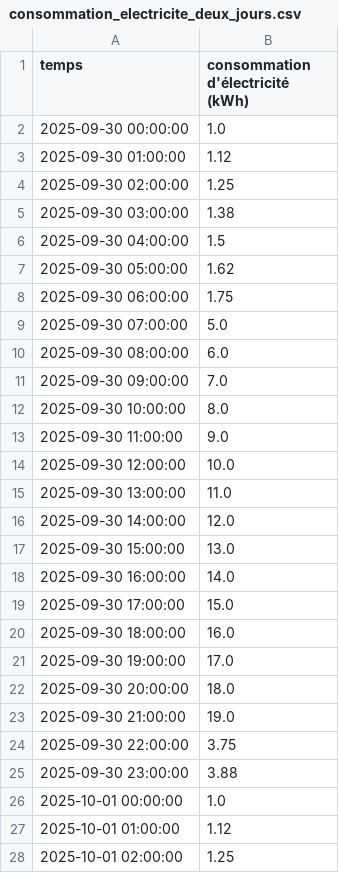
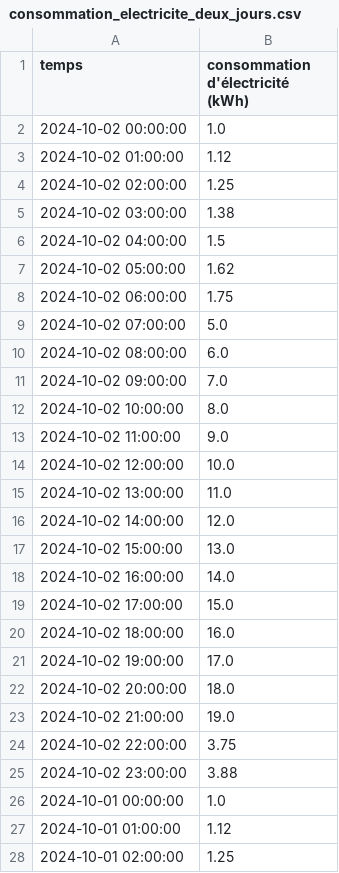
Before and after one commit to AugustinGrunewald/Hack-Grid, a CSV file: data/consommation_electricite_deux_jours.csv, drawn as a sheet; only a part is shown; the diff covers the shown part only.

```diff
--- a/data/consommation_electricite_deux_jours.csv
+++ b/data/consommation_electricite_deux_jours.csv
@@ -1,28 +1,28 @@
 temps,consommation d'électricité (kWh)
-2025-09-30 00:00:00,1.0
-2025-09-30 01:00:00,1.12
-2025-09-30 02:00:00,1.25
-2025-09-30 03:00:00,1.38
-2025-09-30 04:00:00,1.5
-2025-09-30 05:00:00,1.62
-2025-09-30 06:00:00,1.75
-2025-09-30 07:00:00,5.0
-2025-09-30 08:00:00,6.0
-2025-09-30 09:00:00,7.0
-2025-09-30 10:00:00,8.0
-2025-09-30 11:00:00,9.0
-2025-09-30 12:00:00,10.0
-2025-09-30 13:00:00,11.0
-2025-09-30 14:00:00,12.0
-2025-09-30 15:00:00,13.0
-2025-09-30 16:00:00,14.0
-2025-09-30 17:00:00,15.0
-2025-09-30 18:00:00,16.0
-2025-09-30 19:00:00,17.0
-2025-09-30 20:00:00,18.0
-2025-09-30 21:00:00,19.0
-2025-09-30 22:00:00,3.75
-2025-09-30 23:00:00,3.88
-2025-10-01 00:00:00,1.0
-2025-10-01 01:00:00,1.12
-2025-10-01 02:00:00,1.25
+2024-10-02 00:00:00,1.0
+2024-10-02 01:00:00,1.12
+2024-10-02 02:00:00,1.25
+2024-10-02 03:00:00,1.38
+2024-10-02 04:00:00,1.5
+2024-10-02 05:00:00,1.62
+2024-10-02 06:00:00,1.75
+2024-10-02 07:00:00,5.0
+2024-10-02 08:00:00,6.0
+2024-10-02 09:00:00,7.0
+2024-10-02 10:00:00,8.0
+2024-10-02 11:00:00,9.0
+2024-10-02 12:00:00,10.0
+2024-10-02 13:00:00,11.0
+2024-10-02 14:00:00,12.0
+2024-10-02 15:00:00,13.0
+2024-10-02 16:00:00,14.0
+2024-10-02 17:00:00,15.0
+2024-10-02 18:00:00,16.0
+2024-10-02 19:00:00,17.0
+2024-10-02 20:00:00,18.0
+2024-10-02 21:00:00,19.0
+2024-10-02 22:00:00,3.75
+2024-10-02 23:00:00,3.88
+2024-10-01 00:00:00,1.0
+2024-10-01 01:00:00,1.12
+2024-10-01 02:00:00,1.25
```
Also changed, not shown: 21 edited cells elsewhere in this file, data/day_ahead_prices_example.csv, 1 other file.
